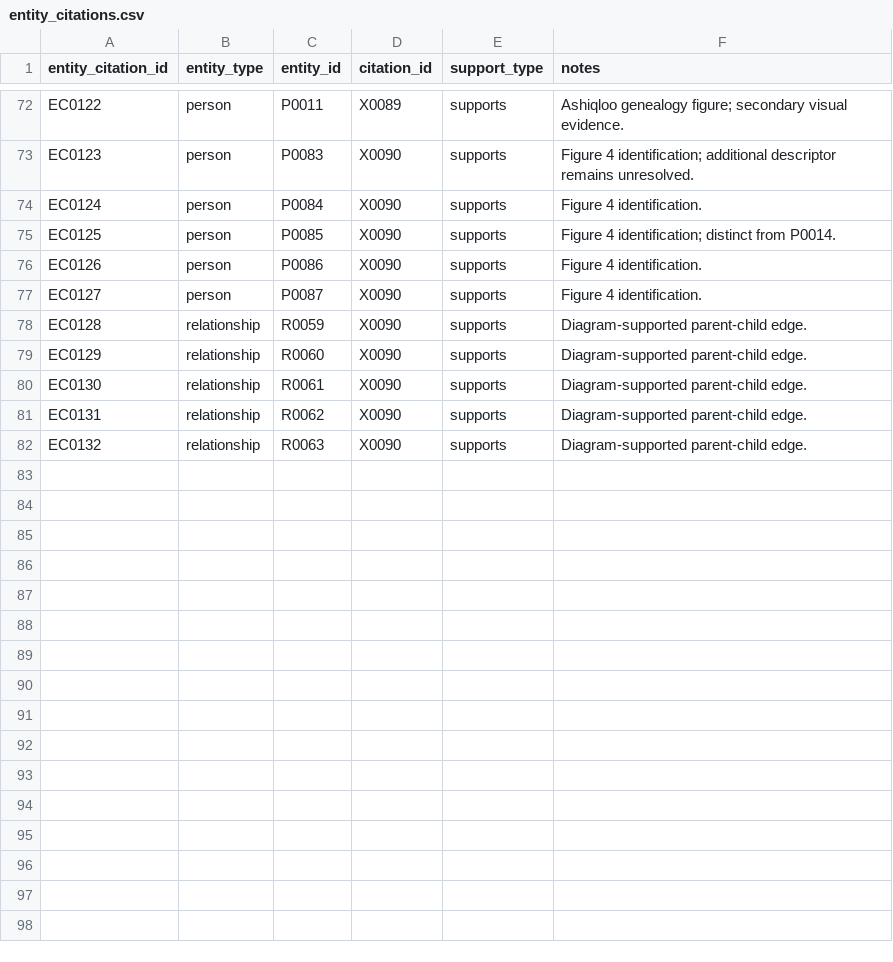
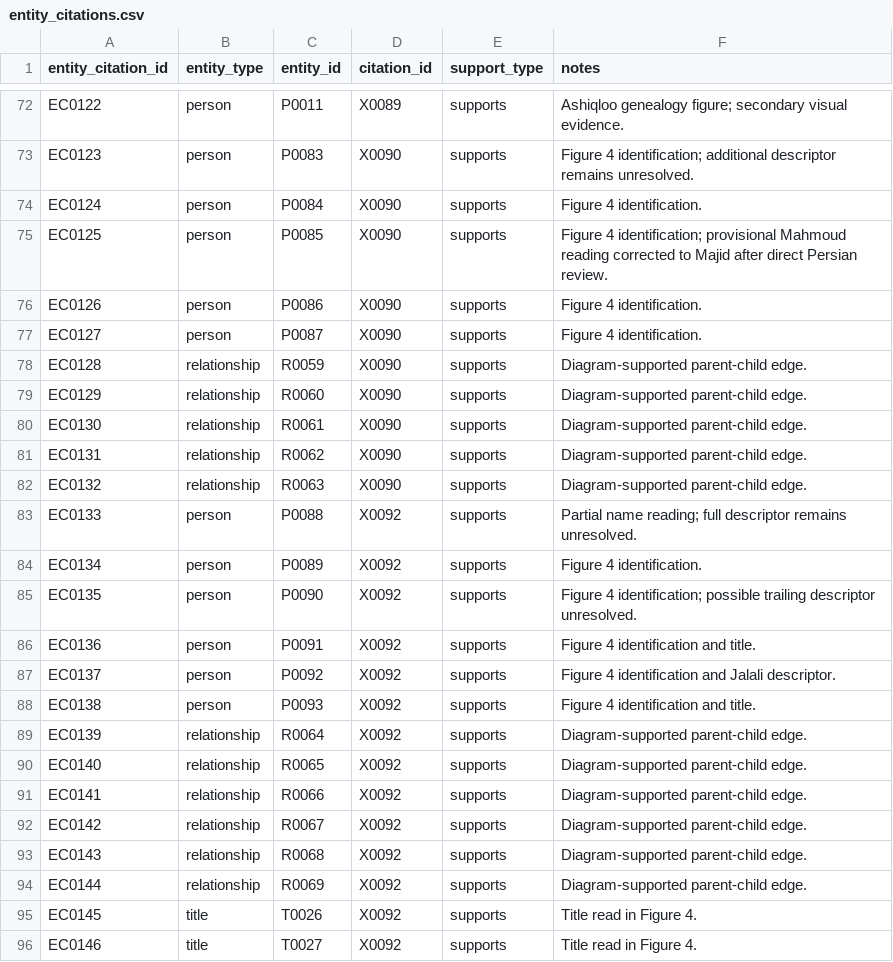
Before and after one commit to amirihoss-eng/Gharagozloo-Historical-Archive, a CSV file: Gharagozloo_Historical_Archive_v1_0_chapter3_complete/exports/entity_citations.csv, drawn as a sheet; only a part is shown, gaps mark what is left out.

```diff
--- a/Gharagozloo_Historical_Archive_v1_0_chapter3_complete/exports/entity_citations.csv
+++ b/Gharagozloo_Historical_Archive_v1_0_chapter3_complete/exports/entity_citations.csv
@@ -74,3 +74,3 @@ EC0123,person,P0083,X0090,supports,Figure 4 identification; additional descripto
 EC0124,person,P0084,X0090,supports,Figure 4 identification.
-EC0125,person,P0085,X0090,supports,Figure 4 identification; distinct from P0014.
+EC0125,person,P0085,X0090,supports,Figure 4 identification; provisional Mahmoud reading corrected to Majid after direct Persian review.
 EC0126,person,P0086,X0090,supports,Figure 4 identification.
@@ -82 +82,15 @@ EC0131,relationship,R0062,X0090,supports,Diagram-supported parent-child edge.
 EC0132,relationship,R0063,X0090,supports,Diagram-supported parent-child edge.
+EC0133,person,P0088,X0092,supports,Partial name reading; full descriptor remains unresolved.
+EC0134,person,P0089,X0092,supports,Figure 4 identification.
+EC0135,person,P0090,X0092,supports,Figure 4 identification; possible trailing descriptor unresolved.
+EC0136,person,P0091,X0092,supports,Figure 4 identification and title.
+EC0137,person,P0092,X0092,supports,Figure 4 identification and Jalali descriptor.
+EC0138,person,P0093,X0092,supports,Figure 4 identification and title.
+EC0139,relationship,R0064,X0092,supports,Diagram-supported parent-child edge.
+EC0140,relationship,R0065,X0092,supports,Diagram-supported parent-child edge.
+EC0141,relationship,R0066,X0092,supports,Diagram-supported parent-child edge.
+EC0142,relationship,R0067,X0092,supports,Diagram-supported parent-child edge.
+EC0143,relationship,R0068,X0092,supports,Diagram-supported parent-child edge.
+EC0144,relationship,R0069,X0092,supports,Diagram-supported parent-child edge.
+EC0145,title,T0026,X0092,supports,Title read in Figure 4.
+EC0146,title,T0027,X0092,supports,Title read in Figure 4.
```
Also changed, not shown: Gharagozloo_Historical_Archive_v1_0_chapter3_complete/exports/claims.csv, Gharagozloo_Historical_Archive_v1_0_chapter3_complete/exports/person_names.csv, 16 other files.
